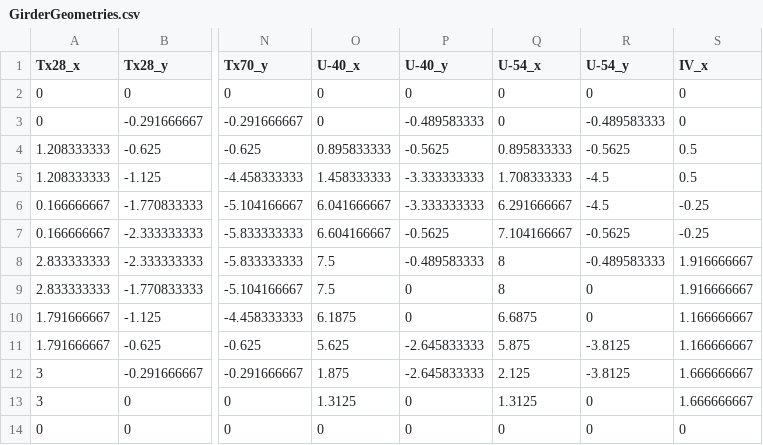
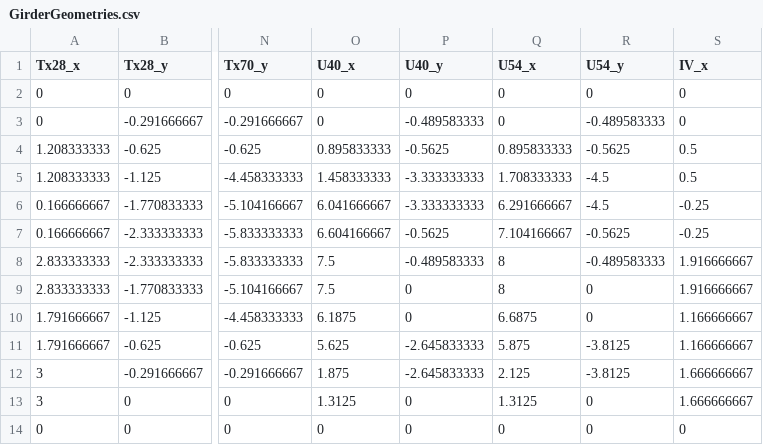
Before and after one commit to co1emi11er2/BentTool.jl, a CSV file: data/GirderGeometries.csv, drawn as a sheet; only a part is shown, gaps mark what is left out; the diff names each change by its address in the sheet, - before the commit and + after, or states it on an @@ line.

```diff
--- a/data/GirderGeometries.csv
+++ b/data/GirderGeometries.csv
-O1: U-40_x
+O1: U40_x
-P1: U-40_y
+P1: U40_y
-Q1: U-54_x
+Q1: U54_x
-R1: U-54_y
+R1: U54_y
```
Also changed, not shown: data/GirderInfo.csv, 1 other file.
